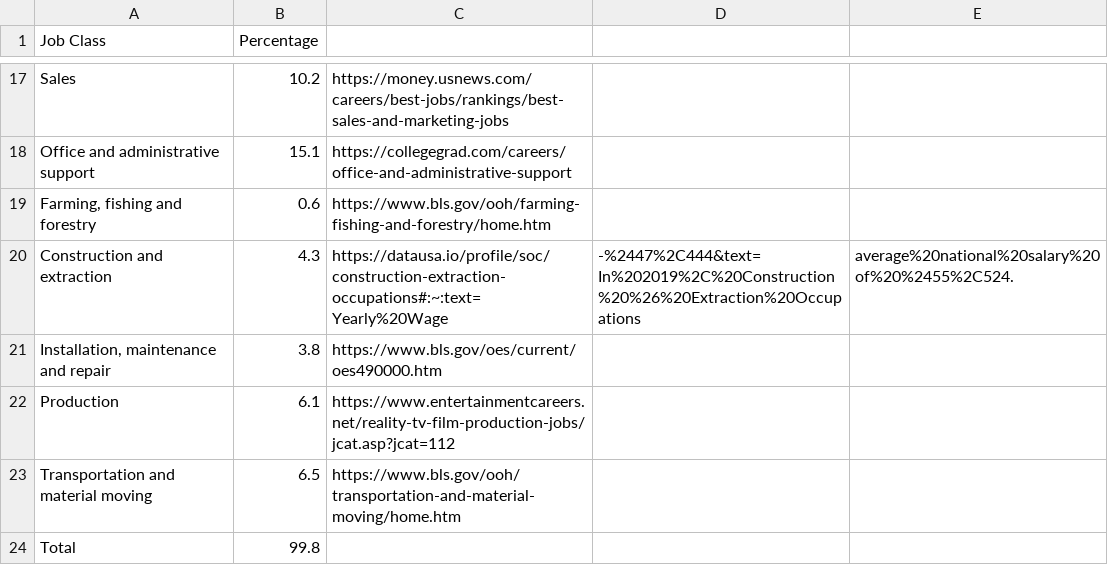
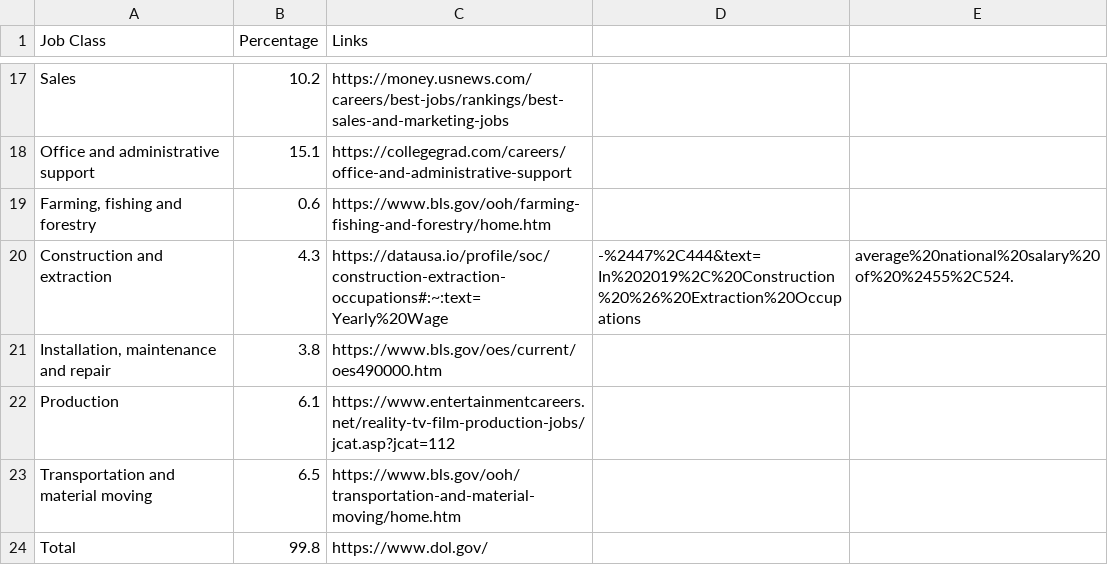
Before and after one commit to sanand20/SoftDevFall, a CSV file: 13_tempwork/data/occupations.csv, drawn as a sheet; only a part is shown, gaps mark what is left out; the diff names each change by its address in the sheet, - before the commit and + after, or states it on an @@ line.

Commit message:
Update occupations.csv

```diff
--- a/13_tempwork/data/occupations.csv
+++ b/13_tempwork/data/occupations.csv
-C1: (empty)
+C1: Links
-C24 (Links): (empty)
+C24 (Links): https://www.dol.gov/
```
